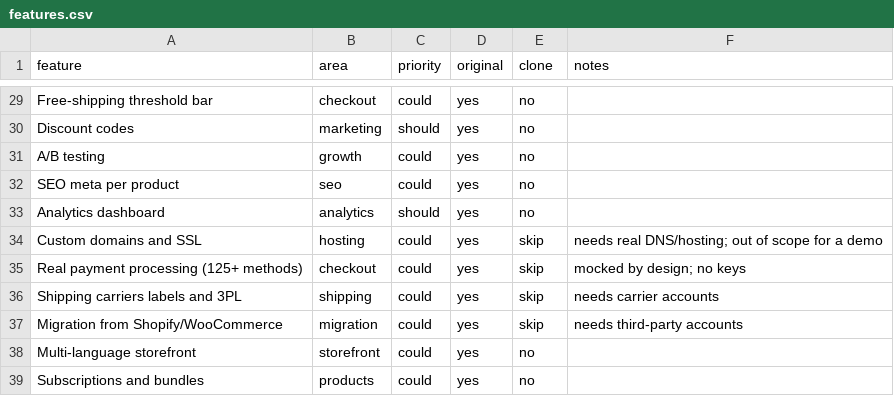
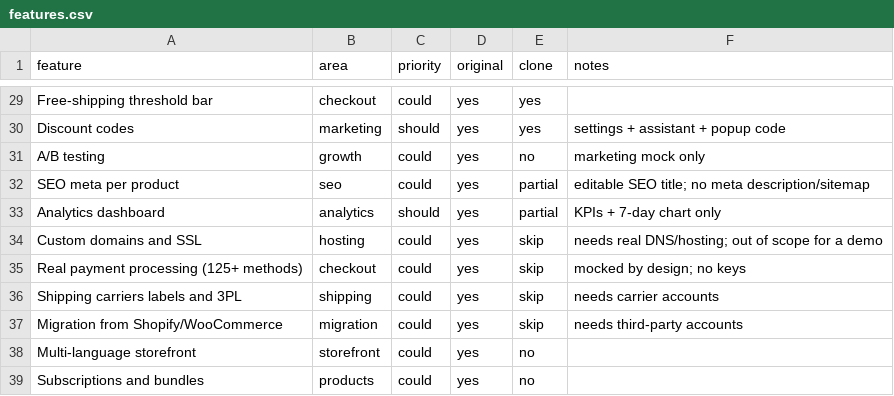
Before and after one commit to Pnink/dispatch-app, a CSV file: storefront/replica/features.csv, drawn as a sheet; only a part is shown, gaps mark what is left out; the diff covers the shown part only; the diff names each change by its address in the sheet, - before the commit and + after, or states it on an @@ line.

```diff
--- a/storefront/replica/features.csv
+++ b/storefront/replica/features.csv
-E29:E30 (clone): no
+E29:E30 (clone): yes
-F30 (notes): (empty)
+F30 (notes): settings + assistant + popup code
-F31 (notes): (empty)
+F31 (notes): marketing mock only
-E32:E33 (clone): no
+E32:E33 (clone): partial
-F32 (notes): (empty)
+F32 (notes): editable SEO title; no meta description/sitemap
-F33 (notes): (empty)
+F33 (notes): KPIs + 7-day chart only
```
Also changed, not shown: 45 edited cells elsewhere in this file, 29 other files.
